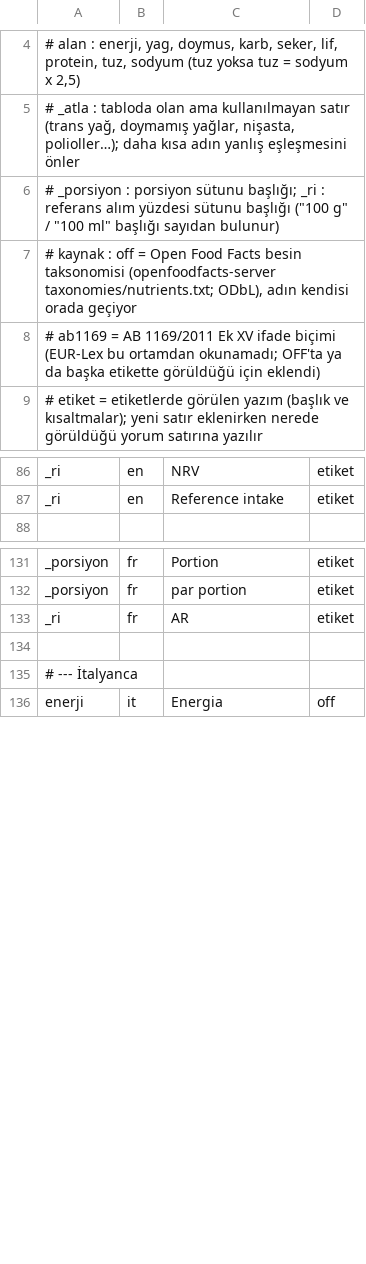
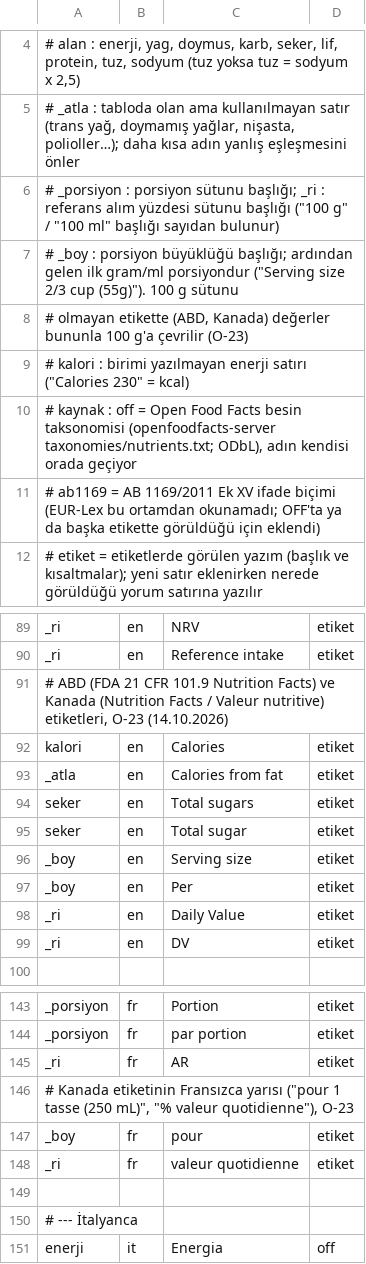
Before and after one commit to burakkagancan-ux/umi, a TSV file: kaynak/besin_adlari.tsv, drawn as a sheet; only a part is shown, gaps mark what is left out.

```diff
--- a/kaynak/besin_adlari.tsv
+++ b/kaynak/besin_adlari.tsv
@@ -6,2 +6,5 @@
 #            _porsiyon : porsiyon sütunu başlığı;  _ri : referans alım yüzdesi sütunu başlığı ("100 g" / "100 ml" başlığı sayıdan bulunur)
+#            _boy      : porsiyon büyüklüğü başlığı; ardından gelen ilk gram/ml porsiyondur ("Serving size 2/3 cup (55g)"). 100 g sütunu
+#                        olmayan etikette (ABD, Kanada) değerler bununla 100 g'a çevrilir (O-23)
+#            kalori    : birimi yazılmayan enerji satırı ("Calories 230" = kcal)
 #   kaynak : off   = Open Food Facts besin taksonomisi (openfoodfacts-server taxonomies/nutrients.txt; ODbL), adın kendisi orada geçiyor
@@ -87,2 +90,11 @@ _ri	en	NRV	etiket
 _ri	en	Reference intake	etiket
+# ABD (FDA 21 CFR 101.9 Nutrition Facts) ve Kanada (Nutrition Facts / Valeur nutritive) etiketleri, O-23 (14.10.2026)
+kalori	en	Calories	etiket
+_atla	en	Calories from fat	etiket
+seker	en	Total sugars	etiket
+seker	en	Total sugar	etiket
+_boy	en	Serving size	etiket
+_boy	en	Per	etiket
+_ri	en	Daily Value	etiket
+_ri	en	DV	etiket
 
@@ -133,2 +145,5 @@ _porsiyon	fr	par portion	etiket
 _ri	fr	AR	etiket
+# Kanada etiketinin Fransızca yarısı ("pour 1 tasse (250 mL)", "% valeur quotidienne"), O-23
+_boy	fr	pour	etiket
+_ri	fr	valeur quotidienne	etiket
 
```
Also changed, not shown: 13 other files.
